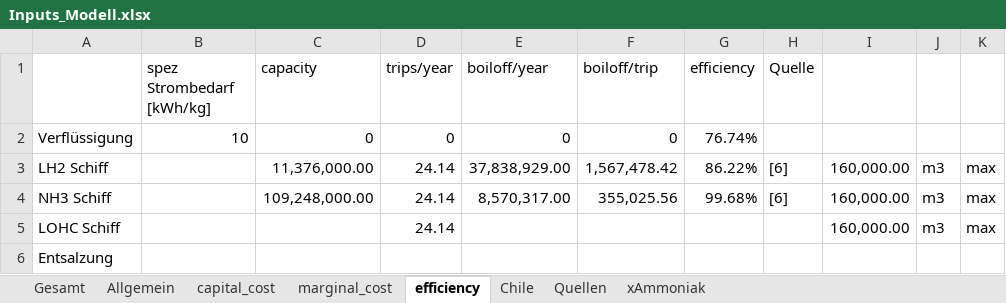
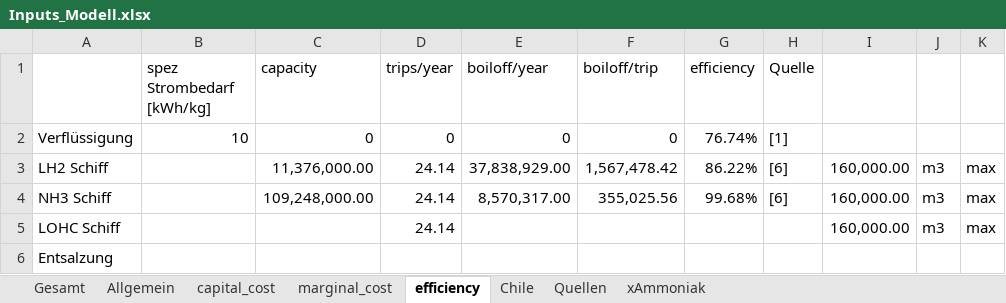
Before and after one commit to cgipser/DWE, an Excel workbook: data/Inputs_Modell.xlsx, sheet efficiency, drawn as a sheet; values as stored, in another font and other column widths than the file's, no borders; the diff names each change by its address in the sheet, - before the commit and + after, or states it on an @@ line.

```diff
--- a/data/Inputs_Modell.xlsx (sheet efficiency)
+++ b/data/Inputs_Modell.xlsx (sheet efficiency)
-H2 (Quelle): (empty)
+H2 (Quelle): [1]
```
Also changed, not shown: sheet Gesamt, sheet capital_cost, sheet marginal_cost, sheet Chile, formulas that keep their value, charts or pictures, 1 other file.
